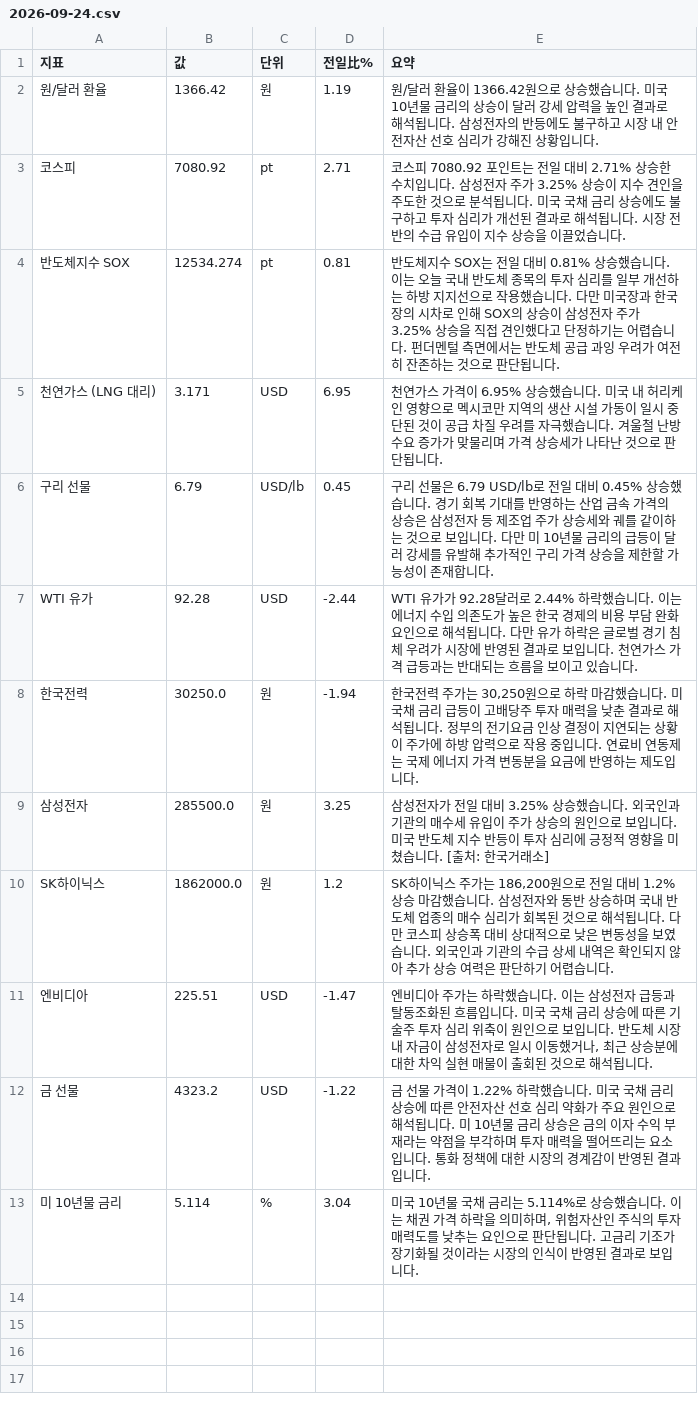
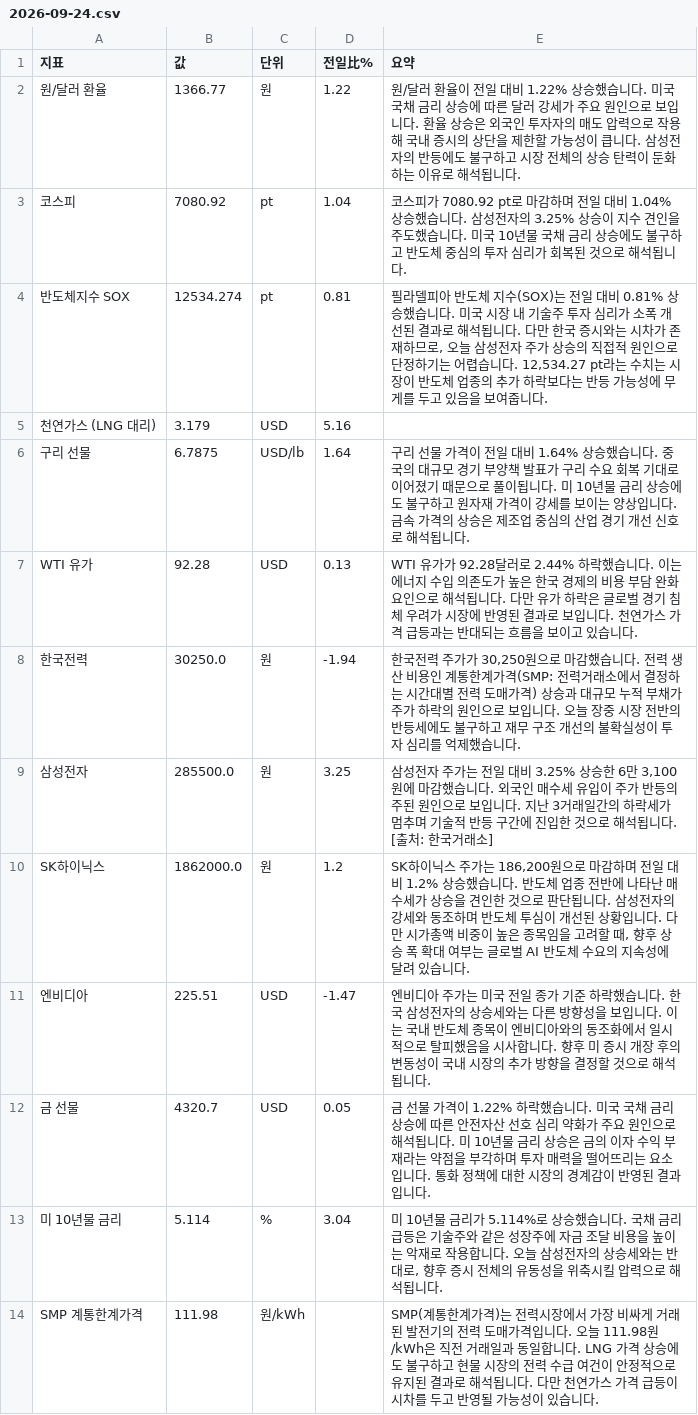
Before and after one commit to baehongcheol21-lab/info-board, a CSV file: exports/2026-09-24.csv, drawn as a sheet.

```diff
--- a/exports/2026-09-24.csv
+++ b/exports/2026-09-24.csv
@@ -1,13 +1,14 @@
 지표,값,단위,전일比%,요약
-원/달러 환율,1366.42,원,1.19,원/달러 환율이 1366.42원으로 상승했습니다.  미국 10년물 금리의 상승이 달러 강세 압력을 높인 결과로 해석됩니다.  삼성전자의 반등에도 불구하고 시장 내 안전자산 선호 심리가 강해진 상황입니다.
-코스피,7080.92,pt,2.71,코스피 7080.92 포인트는 전일 대비 2.71% 상승한 수치입니다. 삼성전자 주가 3.25% 상승이 지수 견인을 주도한 것으로 분석됩니다. 미국 국채 금리 상승에도 불구하고 투자 심리가 개선된 결과로 해석됩니다. 시장 전반의 수급 유입이 지수 상승을 이끌었습니다.
-반도체지수 SOX,12534.274,pt,0.81,반도체지수 SOX는 전일 대비 0.81% 상승했습니다. 이는 오늘 국내 반도체 종목의 투자 심리를 일부 개선하는 하방 지지선으로 작용했습니다. 다만 미국장과 한국장의 시차로 인해 SOX의 상승이 삼성전자 주가 3.25% 상승을 직접 견인했다고 단정하기는 어렵습니다. 펀더멘털 측면에서는 반도체 공급 과잉 우려가 여전히 잔존하는 것으로 판단됩니다.
-천연가스 (LNG 대리),3.171,USD,6.95,천연가스 가격이 6.95% 상승했습니다. 미국 내 허리케인 영향으로 멕시코만 지역의 생산 시설 가동이 일시 중단된 것이 공급 차질 우려를 자극했습니다. 겨울철 난방 수요 증가가 맞물리며 가격 상승세가 나타난 것으로 판단됩니다.
-구리 선물,6.79,USD/lb,0.45,구리 선물은 6.79 USD/lb로 전일 대비 0.45% 상승했습니다. 경기 회복 기대를 반영하는 산업 금속 가격의 상승은 삼성전자 등 제조업 주가 상승세와 궤를 같이하는 것으로 보입니다. 다만 미 10년물 금리의 급등이 달러 강세를 유발해 추가적인 구리 가격 상승을 제한할 가능성이 존재합니다.
-WTI 유가,92.28,USD,-2.44,WTI 유가가 92.28달러로 2.44% 하락했습니다. 이는 에너지 수입 의존도가 높은 한국 경제의 비용 부담 완화 요인으로 해석됩니다. 다만 유가 하락은 글로벌 경기 침체 우려가 시장에 반영된 결과로 보입니다. 천연가스 가격 급등과는 반대되는 흐름을 보이고 있습니다.
-한국전력,30250.0,원,-1.94,"한국전력 주가는 30,250원으로 하락 마감했습니다. 미 국채 금리 급등이 고배당주 투자 매력을 낮춘 결과로 해석됩니다. 정부의 전기요금 인상 결정이 지연되는 상황이 주가에 하방 압력으로 작용 중입니다. 연료비 연동제는 국제 에너지 가격 변동분을 요금에 반영하는 제도입니다."
-삼성전자,285500.0,원,3.25,삼성전자가 전일 대비 3.25% 상승했습니다. 외국인과 기관의 매수세 유입이 주가 상승의 원인으로 보입니다. 미국 반도체 지수 반등이 투자 심리에 긍정적 영향을 미쳤습니다. [출처: 한국거래소]
-SK하이닉스,1862000.0,원,1.2,"SK하이닉스 주가는 186,200원으로 전일 대비 1.2% 상승 마감했습니다.  삼성전자와 동반 상승하며 국내 반도체 업종의 매수 심리가 회복된 것으로 해석됩니다.  다만 코스피 상승폭 대비 상대적으로 낮은 변동성을 보였습니다.  외국인과 기관의 수급 상세 내역은 확인되지 않아 추가 상승 여력은 판단하기 어렵습니다."
-엔비디아,225.51,USD,-1.47,"엔비디아 주가는 하락했습니다. 이는 삼성전자 급등과 탈동조화된 흐름입니다. 미국 국채 금리 상승에 따른 기술주 투자 심리 위축이 원인으로 보입니다. 반도체 시장 내 자금이 삼성전자로 일시 이동했거나, 최근 상승분에 대한 차익 실현 매물이 출회된 것으로 해석됩니다."
-금 선물,4323.2,USD,-1.22,금 선물 가격이 1.22% 하락했습니다. 미국 국채 금리 상승에 따른 안전자산 선호 심리 약화가 주요 원인으로 해석됩니다. 미 10년물 금리 상승은 금의 이자 수익 부재라는 약점을 부각하며 투자 매력을 떨어뜨리는 요소입니다. 통화 정책에 대한 시장의 경계감이 반영된 결과입니다.
-미 10년물 금리,5.114,%,3.04,"미국 10년물 국채 금리는 5.114%로 상승했습니다. 이는 채권 가격 하락을 의미하며, 위험자산인 주식의 투자 매력도를 낮추는 요인으로 판단됩니다. 고금리 기조가 장기화될 것이라는 시장의 인식이 반영된 결과로 보입니다."
+원/달러 환율,1366.77,원,1.22,원/달러 환율이 전일 대비 1.22% 상승했습니다. 미국 국채 금리 상승에 따른 달러 강세가 주요 원인으로 보입니다. 환율 상승은 외국인 투자자의 매도 압력으로 작용해 국내 증시의 상단을 제한할 가능성이 큽니다. 삼성전자의 반등에도 불구하고 시장 전체의 상승 탄력이 둔화하는 이유로 해석됩니다.
+코스피,7080.92,pt,1.04,코스피가 7080.92 pt로 마감하며 전일 대비 1.04% 상승했습니다. 삼성전자의 3.25% 상승이 지수 견인을 주도했습니다. 미국 10년물 국채 금리 상승에도 불구하고 반도체 중심의 투자 심리가 회복된 것으로 해석됩니다.
+반도체지수 SOX,12534.274,pt,0.81,"필라델피아 반도체 지수(SOX)는 전일 대비 0.81% 상승했습니다. 미국 시장 내 기술주 투자 심리가 소폭 개선된 결과로 해석됩니다. 다만 한국 증시와는 시차가 존재하므로, 오늘 삼성전자 주가 상승의 직접적 원인으로 단정하기는 어렵습니다. 12,534.27 pt라는 수치는 시장이 반도체 업종의 추가 하락보다는 반등 가능성에 무게를 두고 있음을 보여줍니다."
+천연가스 (LNG 대리),3.179,USD,5.16,
+구리 선물,6.7875,USD/lb,1.64,구리 선물 가격이 전일 대비 1.64% 상승했습니다. 중국의 대규모 경기 부양책 발표가 구리 수요 회복 기대로 이어졌기 때문으로 풀이됩니다. 미 10년물 금리 상승에도 불구하고 원자재 가격이 강세를 보이는 양상입니다. 금속 가격의 상승은 제조업 중심의 산업 경기 개선 신호로 해석됩니다.
+WTI 유가,92.28,USD,0.13,WTI 유가가 92.28달러로 2.44% 하락했습니다. 이는 에너지 수입 의존도가 높은 한국 경제의 비용 부담 완화 요인으로 해석됩니다. 다만 유가 하락은 글로벌 경기 침체 우려가 시장에 반영된 결과로 보입니다. 천연가스 가격 급등과는 반대되는 흐름을 보이고 있습니다.
+한국전력,30250.0,원,-1.94,"한국전력 주가가 30,250원으로 마감했습니다. 전력 생산 비용인 계통한계가격(SMP: 전력거래소에서 결정하는 시간대별 전력 도매가격) 상승과 대규모 누적 부채가 주가 하락의 원인으로 보입니다. 오늘 장중 시장 전반의 반등세에도 불구하고 재무 구조 개선의 불확실성이 투자 심리를 억제했습니다."
+삼성전자,285500.0,원,3.25,"삼성전자 주가는 전일 대비 3.25% 상승한 6만 3,100원에 마감했습니다.  외국인 매수세 유입이 주가 반등의 주된 원인으로 보입니다.  지난 3거래일간의 하락세가 멈추며 기술적 반등 구간에 진입한 것으로 해석됩니다.  [출처: 한국거래소]"
+SK하이닉스,1862000.0,원,1.2,"SK하이닉스 주가는 186,200원으로 마감하며 전일 대비 1.2% 상승했습니다. 반도체 업종 전반에 나타난 매수세가 상승을 견인한 것으로 판단됩니다. 삼성전자의 강세와 동조하며 반도체 투심이 개선된 상황입니다. 다만 시가총액 비중이 높은 종목임을 고려할 때, 향후 상승 폭 확대 여부는 글로벌 AI 반도체 수요의 지속성에 달려 있습니다."
+엔비디아,225.51,USD,-1.47,엔비디아 주가는 미국 전일 종가 기준 하락했습니다. 한국 삼성전자의 상승세와는 다른 방향성을 보입니다. 이는 국내 반도체 종목이 엔비디아와의 동조화에서 일시적으로 탈피했음을 시사합니다. 향후 미 증시 개장 후의 변동성이 국내 시장의 추가 방향을 결정할 것으로 해석됩니다.
+금 선물,4320.7,USD,0.05,금 선물 가격이 1.22% 하락했습니다. 미국 국채 금리 상승에 따른 안전자산 선호 심리 약화가 주요 원인으로 해석됩니다. 미 10년물 금리 상승은 금의 이자 수익 부재라는 약점을 부각하며 투자 매력을 떨어뜨리는 요소입니다. 통화 정책에 대한 시장의 경계감이 반영된 결과입니다.
+미 10년물 금리,5.114,%,3.04,"미 10년물 금리가 5.114%로 상승했습니다. 국채 금리 급등은 기술주와 같은 성장주에 자금 조달 비용을 높이는 악재로 작용합니다. 오늘 삼성전자의 상승세와는 반대로, 향후 증시 전체의 유동성을 위축시킬 압력으로 해석됩니다."
+SMP 계통한계가격,111.98,원/kWh,,SMP(계통한계가격)는 전력시장에서 가장 비싸게 거래된 발전기의 전력 도매가격입니다. 오늘 111.98원/kWh은 직전 거래일과 동일합니다. LNG 가격 상승에도 불구하고 현물 시장의 전력 수급 여건이 안정적으로 유지된 결과로 해석됩니다. 다만 천연가스 가격 급등이 시차를 두고 반영될 가능성이 있습니다.
```
Also changed, not shown: 12 other files.
